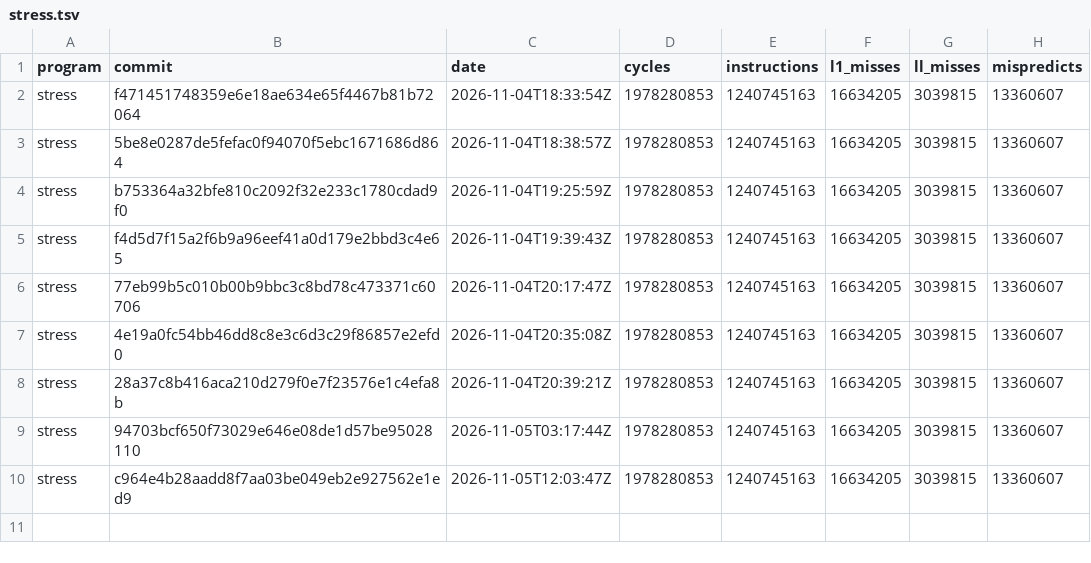
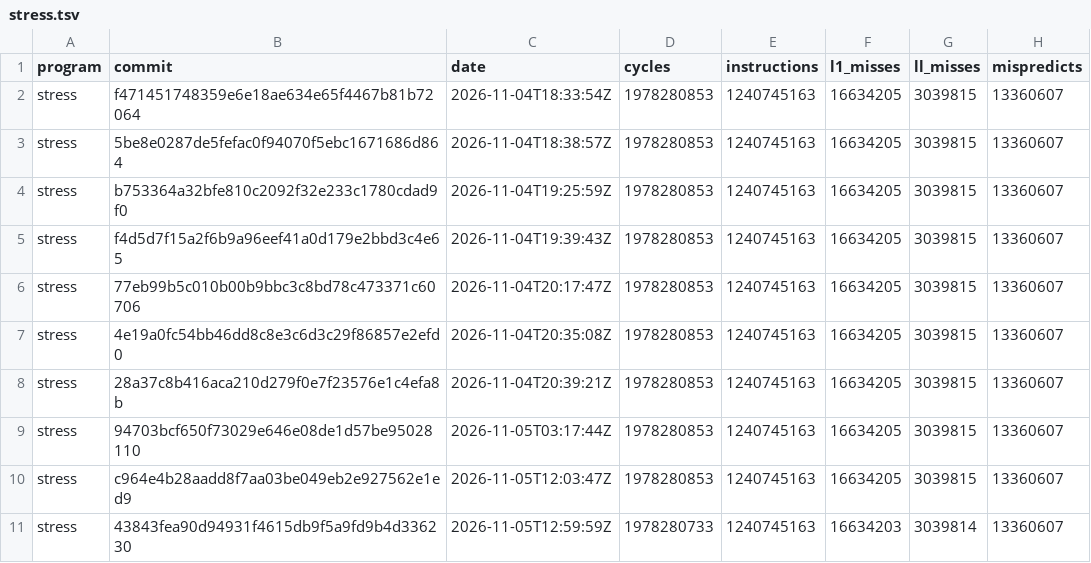
Before and after one commit to Keyboard1000n17/zane-compiler, a TSV file: stress.tsv, drawn as a sheet.

```diff
--- a/stress.tsv
+++ b/stress.tsv
@@ -10 +10,2 @@ stress	94703bcf650f73029e646e08de1d57be95028110	2026-11-05T03:17:44Z	1978280853
 stress	c964e4b28aadd8f7aa03be049eb2e927562e1ed9	2026-11-05T12:03:47Z	1978280853	1240745163	16634205	3039815	13360607
+stress	43843fea90d94931f4615db9f5a9fd9b4d336230	2026-11-05T12:59:59Z	1978280733	1240745163	16634203	3039814	13360607
```
Also changed, not shown: latest.tsv, stress-plain.tsv, 1 other file.
